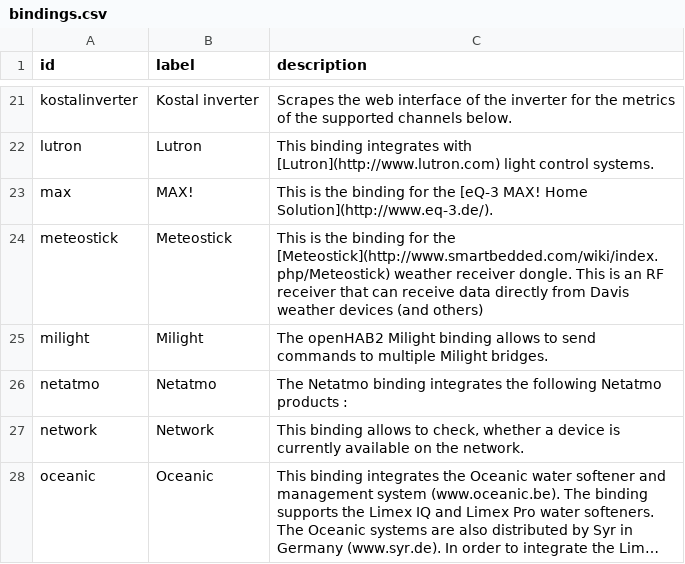
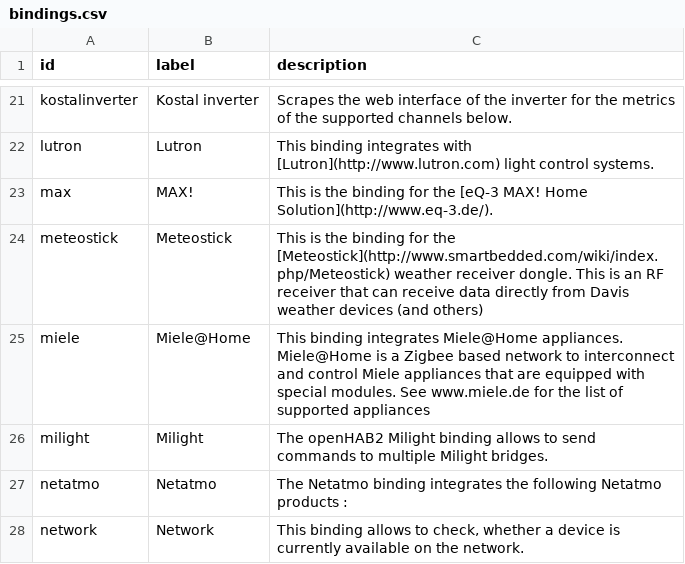
Before and after one commit to openhab/openhab-docs, a CSV file: _data/bindings.csv, drawn as a sheet; only a part is shown, gaps mark what is left out; the shorter side is filled out with more unchanged rows; long unchanged cells end in ….

```diff
--- a/_data/bindings.csv
+++ b/_data/bindings.csv
@@ -24,2 +24,3 @@ max,MAX!,"This is the binding for the [eQ-3 MAX! Home Solution](http://www.eq-3.
 meteostick,Meteostick,"This is the binding for the [Meteostick](http://www.smartbedded.com/wiki/index.php/Meteostick) weather receiver dongle. This is an RF receiver that can receive data directly from Davis weather devices (and others)"
+miele,Miele@Home,"This binding integrates Miele@Home appliances. Miele@Home is a Zigbee based network to interconnect and control Miele appliances that are equipped with special modules. See www.miele.de for the list of supported appliances"
 milight,Milight,"The openHAB2 Milight binding allows to send commands to multiple Milight bridges."
```
Also changed, not shown: 4 other files.
